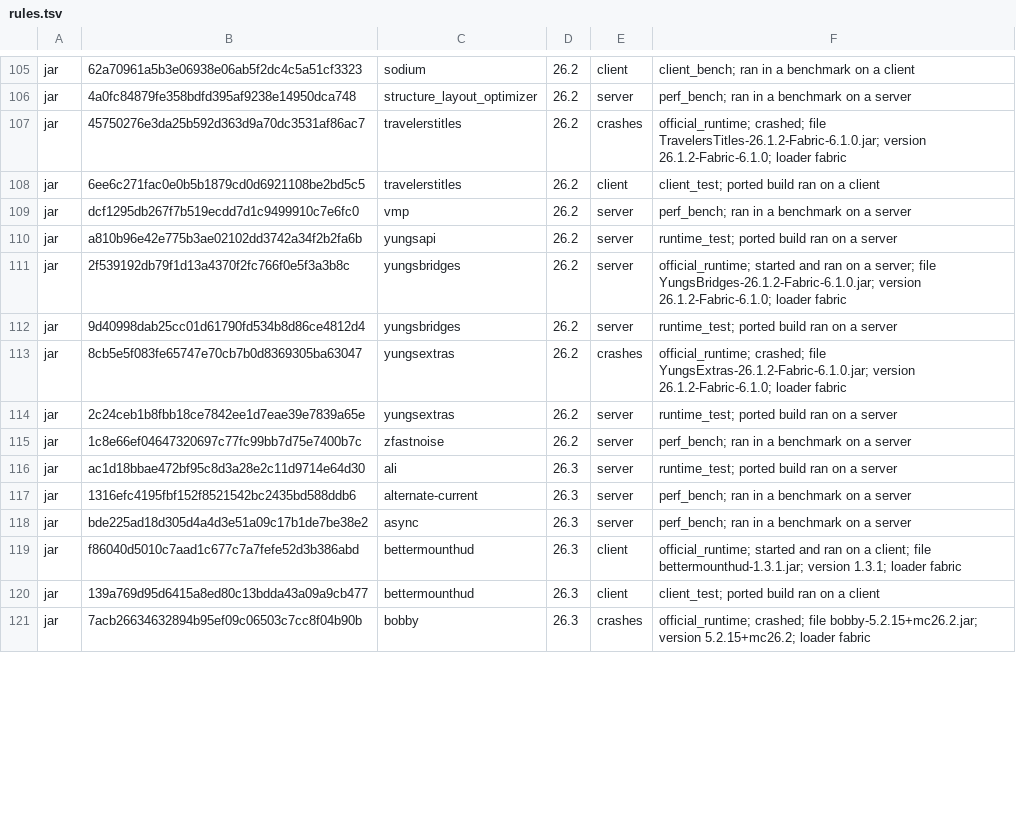
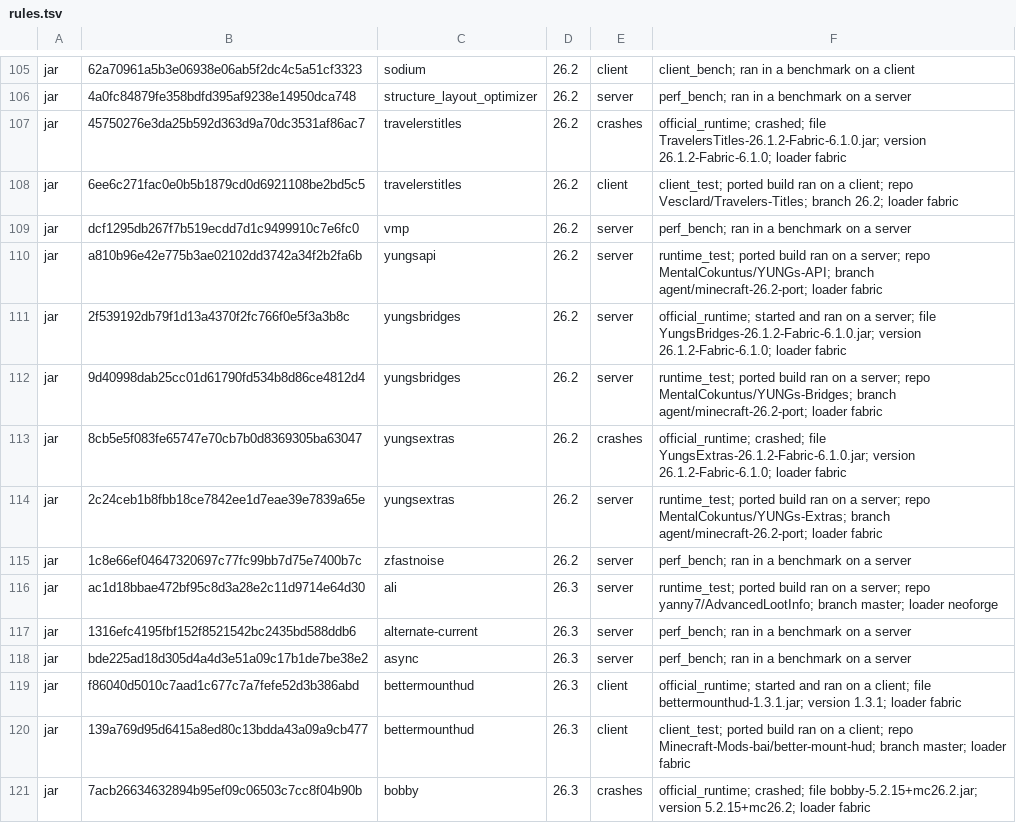
Before and after one commit to Modkeel/companion, a TSV file: game/resources/modkeel/rules.tsv, drawn as a sheet; only a part is shown, gaps mark what is left out; the diff covers the shown part only.

```diff
--- a/game/resources/modkeel/rules.tsv
+++ b/game/resources/modkeel/rules.tsv
@@ -107,11 +107,11 @@ jar	4a0fc84879fe358bdfd395af9238e14950dca748	structure_layout_optimizer	26.2	ser
 jar	45750276e3da25b592d363d9a70dc3531af86ac7	travelerstitles	26.2	crashes	official_runtime; crashed; file TravelersTitles-26.1.2-Fabric-6.1.0.jar; version 26.1.2-Fabric-6.1.0; loader fabric
-jar	6ee6c271fac0e0b5b1879cd0d6921108be2bd5c5	travelerstitles	26.2	client	client_test; ported build ran on a client
+jar	6ee6c271fac0e0b5b1879cd0d6921108be2bd5c5	travelerstitles	26.2	client	client_test; ported build ran on a client; repo Vesclard/Travelers-Titles; branch 26.2; loader fabric
 jar	dcf1295db267f7b519ecdd7d1c9499910c7e6fc0	vmp	26.2	server	perf_bench; ran in a benchmark on a server
-jar	a810b96e42e775b3ae02102dd3742a34f2b2fa6b	yungsapi	26.2	server	runtime_test; ported build ran on a server
+jar	a810b96e42e775b3ae02102dd3742a34f2b2fa6b	yungsapi	26.2	server	runtime_test; ported build ran on a server; repo MentalCokuntus/YUNGs-API; branch agent/minecraft-26.2-port; loader fabric
 jar	2f539192db79f1d13a4370f2fc766f0e5f3a3b8c	yungsbridges	26.2	server	official_runtime; started and ran on a server; file YungsBridges-26.1.2-Fabric-6.1.0.jar; version 26.1.2-Fabric-6.1.0; loader fabric
-jar	9d40998dab25cc01d61790fd534b8d86ce4812d4	yungsbridges	26.2	server	runtime_test; ported build ran on a server
+jar	9d40998dab25cc01d61790fd534b8d86ce4812d4	yungsbridges	26.2	server	runtime_test; ported build ran on a server; repo MentalCokuntus/YUNGs-Bridges; branch agent/minecraft-26.2-port; loader fabric
 jar	8cb5e5f083fe65747e70cb7b0d8369305ba63047	yungsextras	26.2	crashes	official_runtime; crashed; file YungsExtras-26.1.2-Fabric-6.1.0.jar; version 26.1.2-Fabric-6.1.0; loader fabric
-jar	2c24ceb1b8fbb18ce7842ee1d7eae39e7839a65e	yungsextras	26.2	server	runtime_test; ported build ran on a server
+jar	2c24ceb1b8fbb18ce7842ee1d7eae39e7839a65e	yungsextras	26.2	server	runtime_test; ported build ran on a server; repo MentalCokuntus/YUNGs-Extras; branch agent/minecraft-26.2-port; loader fabric
 jar	1c8e66ef04647320697c77fc99bb7d75e7400b7c	zfastnoise	26.2	server	perf_bench; ran in a benchmark on a server
-jar	ac1d18bbae472bf95c8d3a28e2c11d9714e64d30	ali	26.3	server	runtime_test; ported build ran on a server
+jar	ac1d18bbae472bf95c8d3a28e2c11d9714e64d30	ali	26.3	server	runtime_test; ported build ran on a server; repo yanny7/AdvancedLootInfo; branch master; loader neoforge
 jar	1316efc4195fbf152f8521542bc2435bd588ddb6	alternate-current	26.3	server	perf_bench; ran in a benchmark on a server
@@ -119,3 +119,3 @@ jar	bde225ad18d305d4a4d3e51a09c17b1de7be38e2	async	26.3	server	perf_bench; ran i
 jar	f86040d5010c7aad1c677c7a7fefe52d3b386abd	bettermounthud	26.3	client	official_runtime; started and ran on a client; file bettermounthud-1.3.1.jar; version 1.3.1; loader fabric
-jar	139a769d95d6415a8ed80c13bdda43a09a9cb477	bettermounthud	26.3	client	client_test; ported build ran on a client
+jar	139a769d95d6415a8ed80c13bdda43a09a9cb477	bettermounthud	26.3	client	client_test; ported build ran on a client; repo Minecraft-Mods-bai/better-mount-hud; branch master; loader fabric
 jar	7acb26634632894b95ef09c06503c7cc8f04b90b	bobby	26.3	crashes	official_runtime; crashed; file bobby-5.2.15+mc26.2.jar; version 5.2.15+mc26.2; loader fabric
```
Also changed, not shown: 36 edited cells elsewhere in this file.
